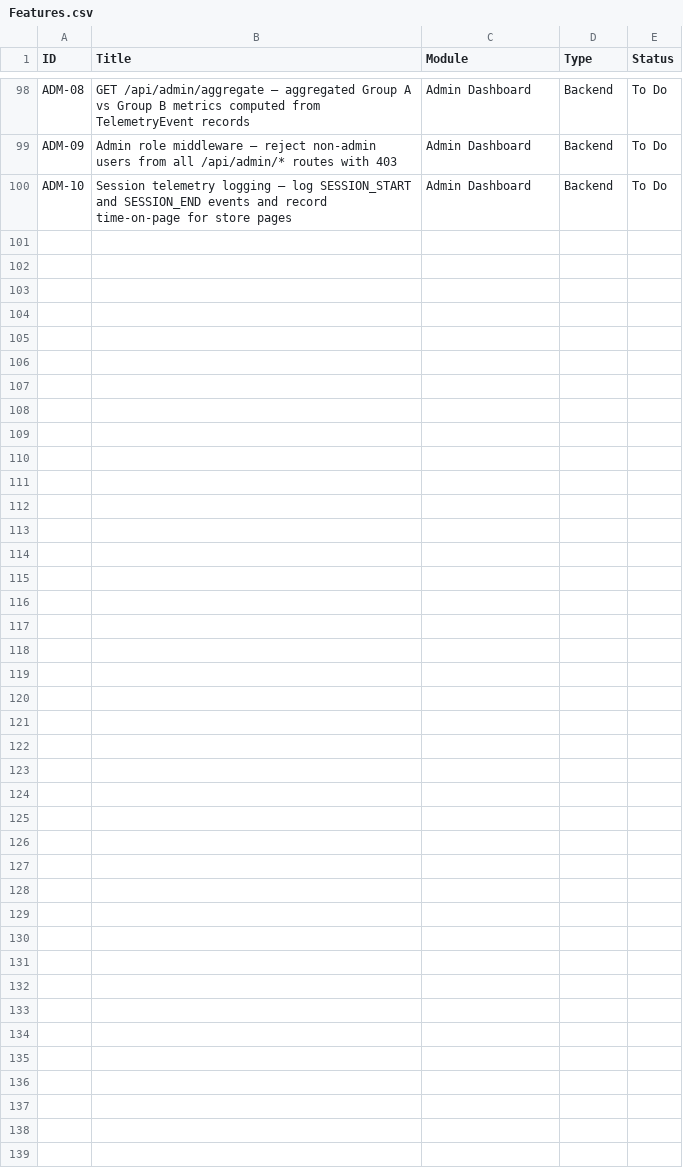
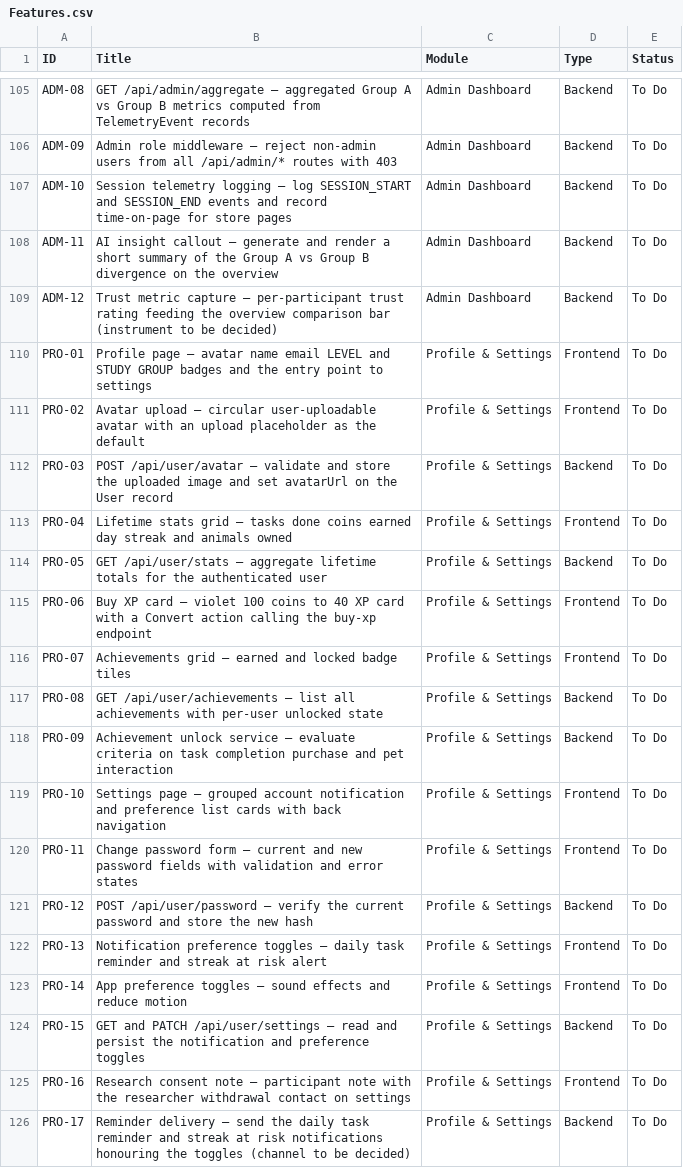
Before and after one commit to SaskiaSteyn/tasktails, a CSV file: Features.csv, drawn as a sheet; only a part is shown, gaps mark what is left out; the diff covers the shown part only.

```diff
--- a/Features.csv
+++ b/Features.csv
@@ -100 +107,20 @@ ADM-09,Admin role middleware — reject non-admin users from all /api/admin/* ro
 ADM-10,Session telemetry logging — log SESSION_START and SESSION_END events and record time-on-page for store pages,Admin Dashboard,Backend,To Do
+ADM-11,AI insight callout — generate and render a short summary of the Group A vs Group B divergence on the overview,Admin Dashboard,Backend,To Do
+ADM-12,Trust metric capture — per-participant trust rating feeding the overview comparison bar (instrument to be decided),Admin Dashboard,Backend,To Do
+PRO-01,Profile page — avatar name email LEVEL and STUDY GROUP badges and the entry point to settings,Profile & Settings,Frontend,To Do
+PRO-02,Avatar upload — circular user-uploadable avatar with an upload placeholder as the default,Profile & Settings,Frontend,To Do
+PRO-03,POST /api/user/avatar — validate and store the uploaded image and set avatarUrl on the User record,Profile & Settings,Backend,To Do
+PRO-04,Lifetime stats grid — tasks done coins earned day streak and animals owned,Profile & Settings,Frontend,To Do
+PRO-05,GET /api/user/stats — aggregate lifetime totals for the authenticated user,Profile & Settings,Backend,To Do
+PRO-06,Buy XP card — violet 100 coins to 40 XP card with a Convert action calling the buy-xp endpoint,Profile & Settings,Frontend,To Do
+PRO-07,Achievements grid — earned and locked badge tiles,Profile & Settings,Frontend,To Do
+PRO-08,GET /api/user/achievements — list all achievements with per-user unlocked state,Profile & Settings,Backend,To Do
+PRO-09,Achievement unlock service — evaluate criteria on task completion purchase and pet interaction,Profile & Settings,Backend,To Do
+PRO-10,Settings page — grouped account notification and preference list cards with back navigation,Profile & Settings,Frontend,To Do
+PRO-11,Change password form — current and new password fields with validation and error states,Profile & Settings,Frontend,To Do
+PRO-12,POST /api/user/password — verify the current password and store the new hash,Profile & Settings,Backend,To Do
+PRO-13,Notification preference toggles — daily task reminder and streak at risk alert,Profile & Settings,Frontend,To Do
+PRO-14,App preference toggles — sound effects and reduce motion,Profile & Settings,Frontend,To Do
+PRO-15,GET and PATCH /api/user/settings — read and persist the notification and preference toggles,Profile & Settings,Backend,To Do
+PRO-16,Research consent note — participant note with the researcher withdrawal contact on settings,Profile & Settings,Frontend,To Do
+PRO-17,Reminder delivery — send the daily task reminder and streak at risk notifications honouring the toggles (channel to be decided),Profile & Settings,Backend,To Do
```
Also changed, not shown: 17 added rows and 9 edited cells elsewhere in this file, 31 other files.
